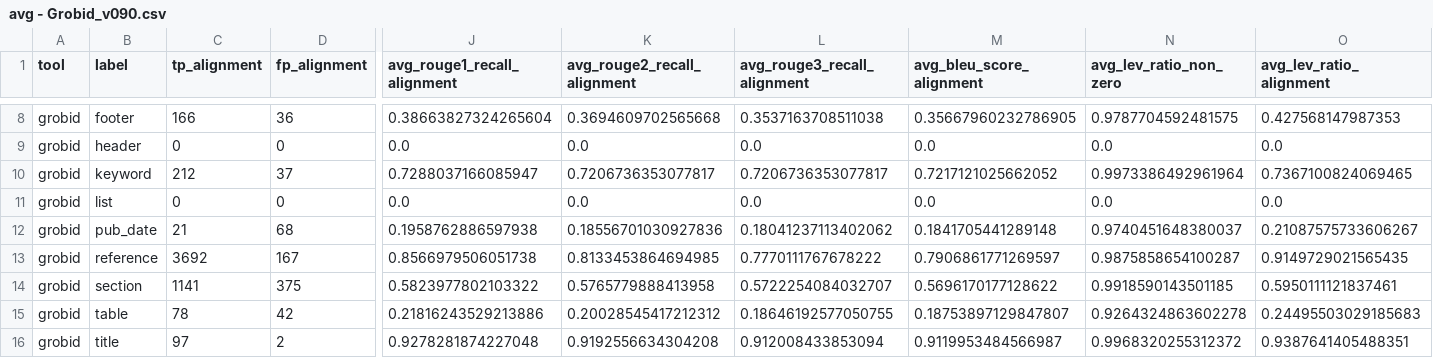
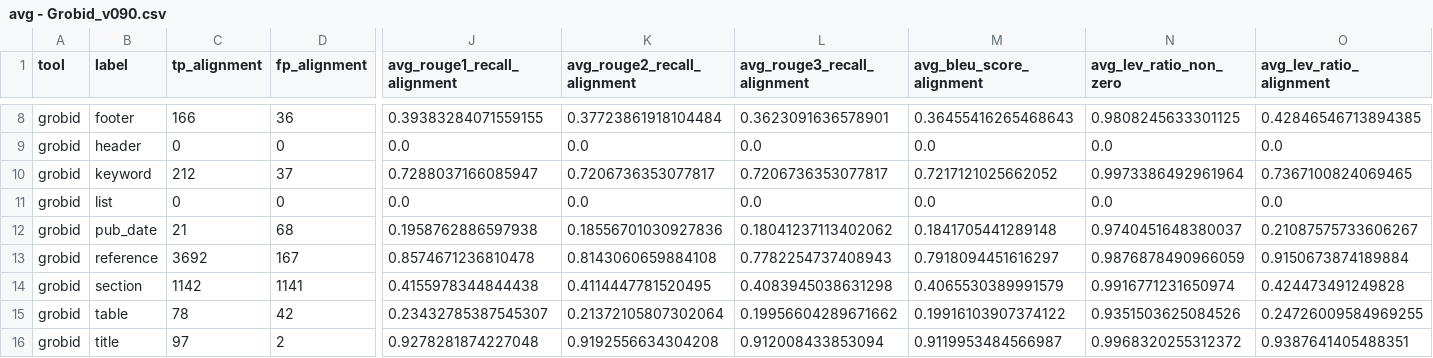
Before and after one commit to NB1717/eSciBench, a CSV file: data/results/avg - Grobid_v090.csv, drawn as a sheet; only a part is shown, gaps mark what is left out; the diff covers the shown part only; the diff names each change by its address in the sheet, - before the commit and + after, or states it on an @@ line.

```diff
--- a/data/results/avg - Grobid_v090.csv
+++ b/data/results/avg - Grobid_v090.csv
-J8 (avg_rouge1_recall_alignment): 0.38663827324265604
+J8 (avg_rouge1_recall_alignment): 0.39383284071559155
-K8 (avg_rouge2_recall_alignment): 0.3694609702565668
+K8 (avg_rouge2_recall_alignment): 0.37723861918104484
-L8 (avg_rouge3_recall_alignment): 0.3537163708511038
+L8 (avg_rouge3_recall_alignment): 0.3623091636578901
-M8 (avg_bleu_score_alignment): 0.35667960232786905
+M8 (avg_bleu_score_alignment): 0.36455416265468643
-N8 (avg_lev_ratio_non_zero): 0.9787704592481575
+N8 (avg_lev_ratio_non_zero): 0.9808245633301125
-O8 (avg_lev_ratio_alignment): 0.427568147987353
+O8 (avg_lev_ratio_alignment): 0.42846546713894385
-J13 (avg_rouge1_recall_alignment): 0.8566979506051738
+J13 (avg_rouge1_recall_alignment): 0.8574671236810478
-K13 (avg_rouge2_recall_alignment): 0.8133453864694985
+K13 (avg_rouge2_recall_alignment): 0.8143060659884108
-L13 (avg_rouge3_recall_alignment): 0.7770111767678222
+L13 (avg_rouge3_recall_alignment): 0.7782254737408943
-M13 (avg_bleu_score_alignment): 0.7906861771269597
+M13 (avg_bleu_score_alignment): 0.7918094451616297
-N13 (avg_lev_ratio_non_zero): 0.9875858654100287
+N13 (avg_lev_ratio_non_zero): 0.9876878490966059
-O13 (avg_lev_ratio_alignment): 0.9149729021565435
+O13 (avg_lev_ratio_alignment): 0.9150673874189884
-C14 (tp_alignment): 1141
+C14 (tp_alignment): 1142
-D14 (fp_alignment): 375
+D14 (fp_alignment): 1141
-J14 (avg_rouge1_recall_alignment): 0.5823977802103322
+J14 (avg_rouge1_recall_alignment): 0.4155978344844438
-K14 (avg_rouge2_recall_alignment): 0.5765779888413958
+K14 (avg_rouge2_recall_alignment): 0.4114447781520495
-L14 (avg_rouge3_recall_alignment): 0.5722254084032707
+L14 (avg_rouge3_recall_alignment): 0.4083945038631298
-M14 (avg_bleu_score_alignment): 0.5696170177128622
+M14 (avg_bleu_score_alignment): 0.4065530389991579
-N14 (avg_lev_ratio_non_zero): 0.9918590143501185
+N14 (avg_lev_ratio_non_zero): 0.9916771231650974
-O14 (avg_lev_ratio_alignment): 0.5950111121837461
+O14 (avg_lev_ratio_alignment): 0.424473491249828
-J15 (avg_rouge1_recall_alignment): 0.21816243529213886
+J15 (avg_rouge1_recall_alignment): 0.23432785387545307
-K15 (avg_rouge2_recall_alignment): 0.20028545417212312
+K15 (avg_rouge2_recall_alignment): 0.21372105807302064
-L15 (avg_rouge3_recall_alignment): 0.18646192577050755
+L15 (avg_rouge3_recall_alignment): 0.19956604289671662
-M15 (avg_bleu_score_alignment): 0.18753897129847807
+M15 (avg_bleu_score_alignment): 0.19916103907374122
-N15 (avg_lev_ratio_non_zero): 0.9264324863602278
+N15 (avg_lev_ratio_non_zero): 0.9351503625084526
-O15 (avg_lev_ratio_alignment): 0.24495503029185683
+O15 (avg_lev_ratio_alignment): 0.24726009584969255
```
Also changed, not shown: 63 edited cells elsewhere in this file, 2 other files.
